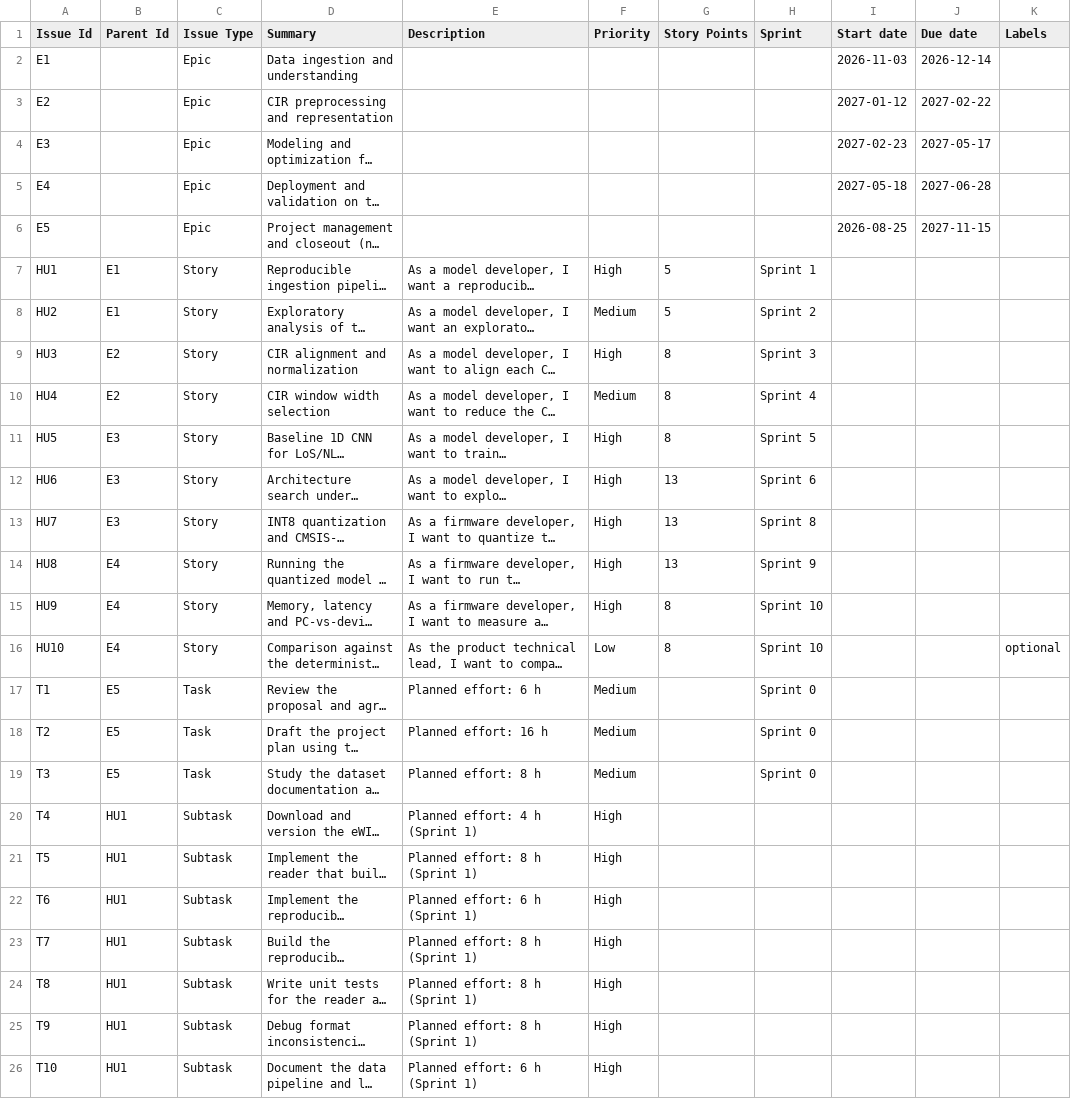
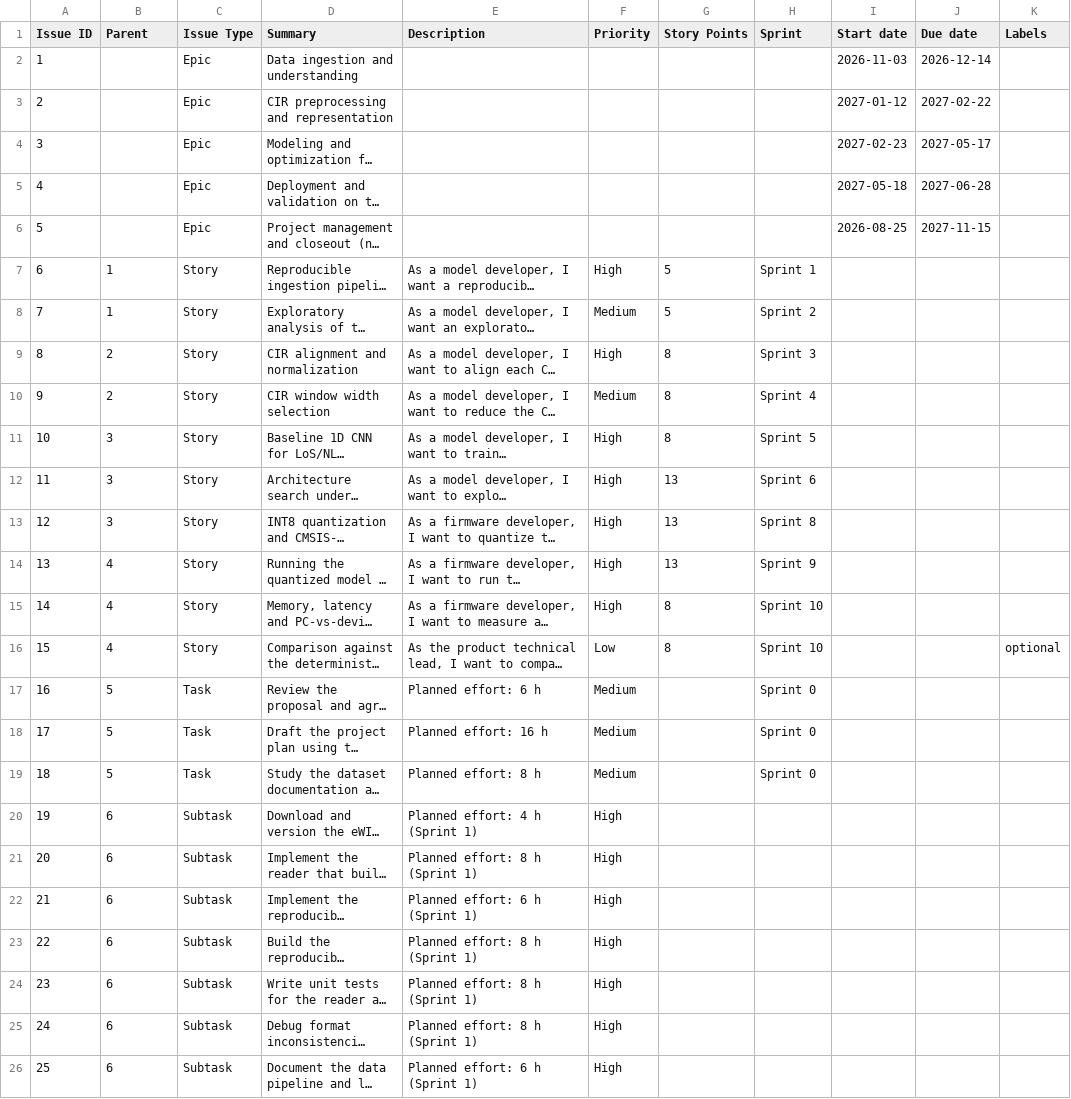
Before and after one commit to lautarovera-edu/fiuba-ceia-gdp, a CSV file: jira/jira_import.csv, drawn as a sheet; only a part is shown; long unchanged cells end in …; the diff covers the shown part only; the diff names each change by its address in the sheet, - before the commit and + after, or states it on an @@ line.

```diff
--- a/jira/jira_import.csv
+++ b/jira/jira_import.csv
-A1: Issue Id
+A1: Issue ID
-B1: Parent Id
+B1: Parent
-A2 (Issue ID): E1
+A2 (Issue ID): 1
-A3 (Issue ID): E2
+A3 (Issue ID): 2
-A4 (Issue ID): E3
+A4 (Issue ID): 3
-A5 (Issue ID): E4
+A5 (Issue ID): 4
-A6 (Issue ID): E5
+A6 (Issue ID): 5
-A7 (Issue ID): HU1
+A7 (Issue ID): 6
-B7:B8 (Parent): E1
+B7:B8 (Parent): 1
-A8 (Issue ID): HU2
+A8 (Issue ID): 7
-A9 (Issue ID): HU3
+A9 (Issue ID): 8
-B9:B10 (Parent): E2
+B9:B10 (Parent): 2
-A10 (Issue ID): HU4
+A10 (Issue ID): 9
-A11 (Issue ID): HU5
+A11 (Issue ID): 10
-B11:B13 (Parent): E3
+B11:B13 (Parent): 3
-A12 (Issue ID): HU6
+A12 (Issue ID): 11
-A13 (Issue ID): HU7
+A13 (Issue ID): 12
-A14 (Issue ID): HU8
+A14 (Issue ID): 13
-B14:B16 (Parent): E4
+B14:B16 (Parent): 4
-A15 (Issue ID): HU9
+A15 (Issue ID): 14
-A16 (Issue ID): HU10
+A16 (Issue ID): 15
-A17 (Issue ID): T1
+A17 (Issue ID): 16
-B17:B19 (Parent): E5
+B17:B19 (Parent): 5
-A18 (Issue ID): T2
+A18 (Issue ID): 17
-A19 (Issue ID): T3
+A19 (Issue ID): 18
-A20 (Issue ID): T4
+A20 (Issue ID): 19
-B20:B26 (Parent): HU1
+B20:B26 (Parent): 6
-A21 (Issue ID): T5
+A21 (Issue ID): 20
-A22 (Issue ID): T6
+A22 (Issue ID): 21
-A23 (Issue ID): T7
+A23 (Issue ID): 22
-A24 (Issue ID): T8
+A24 (Issue ID): 23
-A25 (Issue ID): T9
+A25 (Issue ID): 24
-A26 (Issue ID): T10
+A26 (Issue ID): 25
```
Also changed, not shown: 152 edited cells elsewhere in this file, 2 other files.
